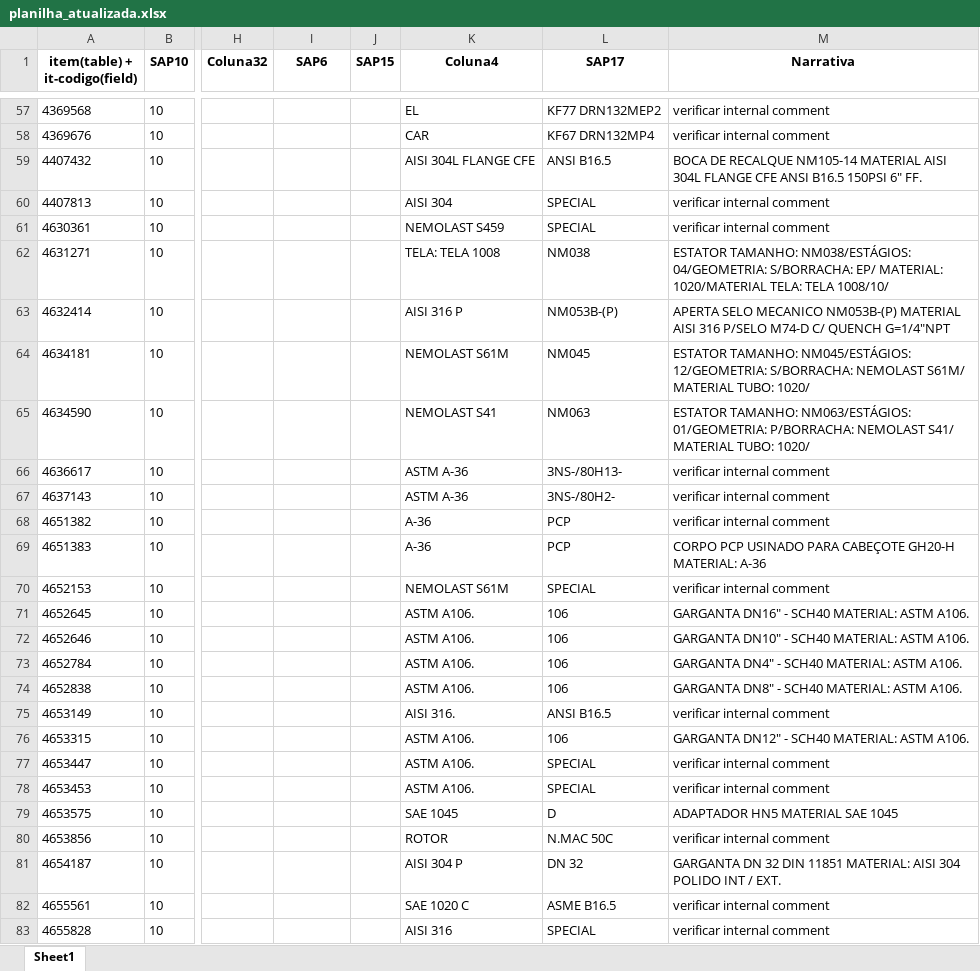
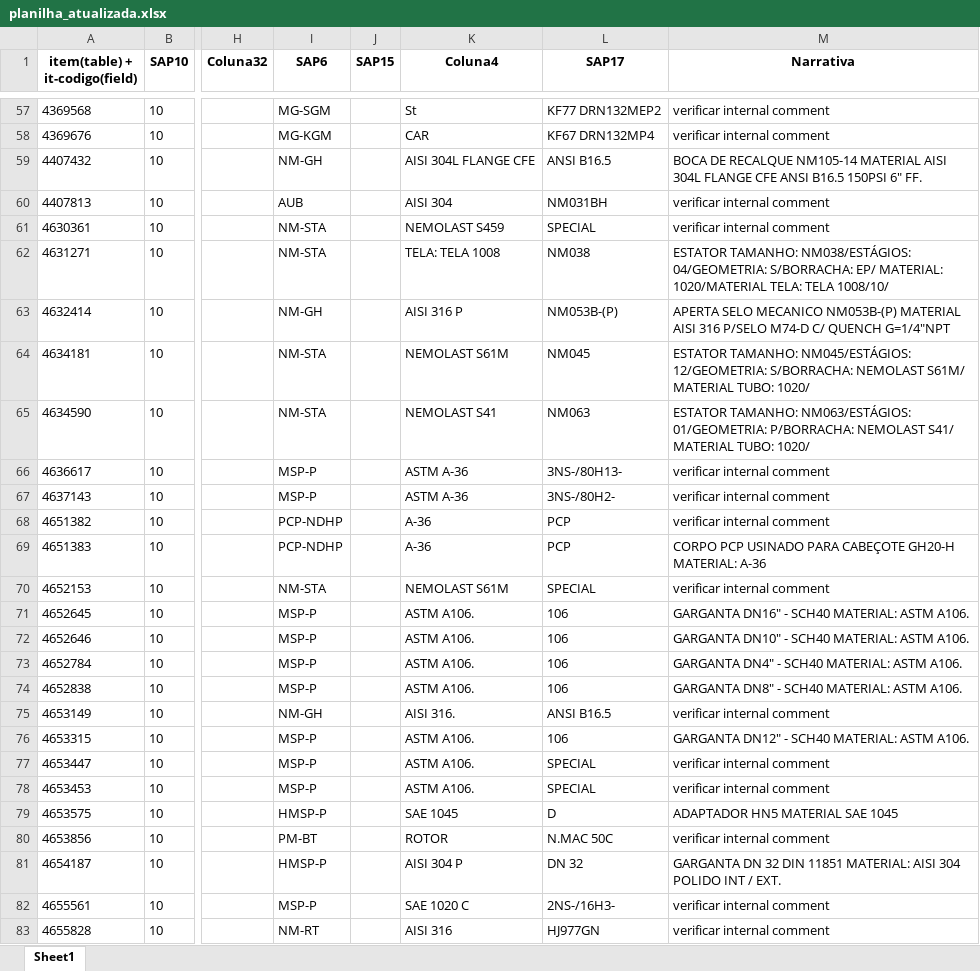
Before and after one commit to NEGuenther/Automa--o, an Excel workbook: planilhas/planilha_atualizada.xlsx, sheet Sheet1, drawn as a sheet; only a part is shown, gaps mark what is left out; values as stored, in another font and other column widths than the file's, no borders; the diff covers the shown part only; the diff names each change by its address in the sheet, - before the commit and + after, or states it on an @@ line.

```diff
--- a/planilhas/planilha_atualizada.xlsx (sheet Sheet1)
+++ b/planilhas/planilha_atualizada.xlsx (sheet Sheet1)
-I57 (SAP6): (empty)
+I57 (SAP6): MG-SGM
-K57 (Coluna4): EL
+K57 (Coluna4): St
-I58 (SAP6): (empty)
+I58 (SAP6): MG-KGM
-I59 (SAP6): (empty)
+I59 (SAP6): NM-GH
-I60 (SAP6): (empty)
+I60 (SAP6): AUB
-L60 (SAP17): SPECIAL
+L60 (SAP17): NM031BH
-I61:I62 (SAP6): (empty)
+I61:I62 (SAP6): NM-STA
-I63 (SAP6): (empty)
+I63 (SAP6): NM-GH
-I64:I65 (SAP6): (empty)
+I64:I65 (SAP6): NM-STA
-I66:I67 (SAP6): (empty)
+I66:I67 (SAP6): MSP-P
-I68:I69 (SAP6): (empty)
+I68:I69 (SAP6): PCP-NDHP
-I70 (SAP6): (empty)
+I70 (SAP6): NM-STA
-I71:I74 (SAP6): (empty)
+I71:I74 (SAP6): MSP-P
-I75 (SAP6): (empty)
+I75 (SAP6): NM-GH
-I76:I78 (SAP6): (empty)
+I76:I78 (SAP6): MSP-P
-I79 (SAP6): (empty)
+I79 (SAP6): HMSP-P
-I80 (SAP6): (empty)
+I80 (SAP6): PM-BT
-I81 (SAP6): (empty)
+I81 (SAP6): HMSP-P
-I82 (SAP6): (empty)
+I82 (SAP6): MSP-P
-L82 (SAP17): ASME B16.5
+L82 (SAP17): 2NS-/16H3-
-I83 (SAP6): (empty)
+I83 (SAP6): NM-RT
-L83 (SAP17): SPECIAL
+L83 (SAP17): HJ977GN
```
Also changed, not shown: 144 edited cells elsewhere in this sheet, 6 other files.
